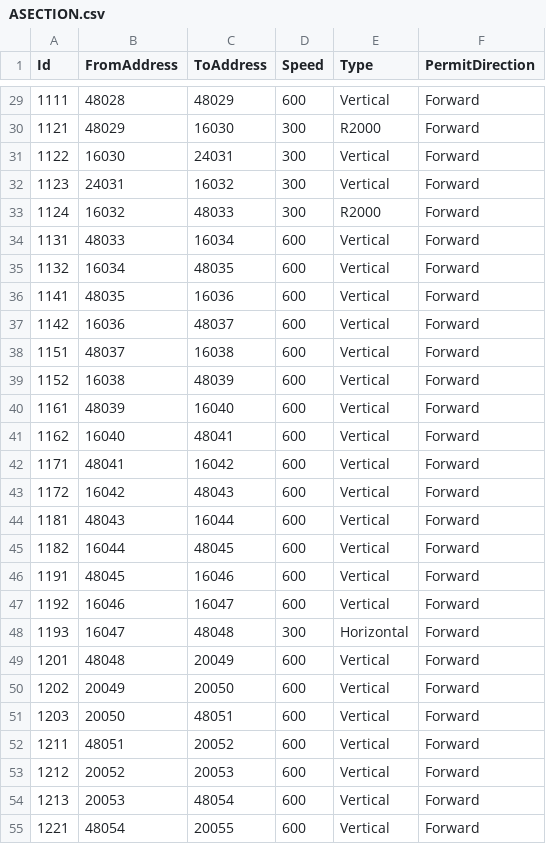
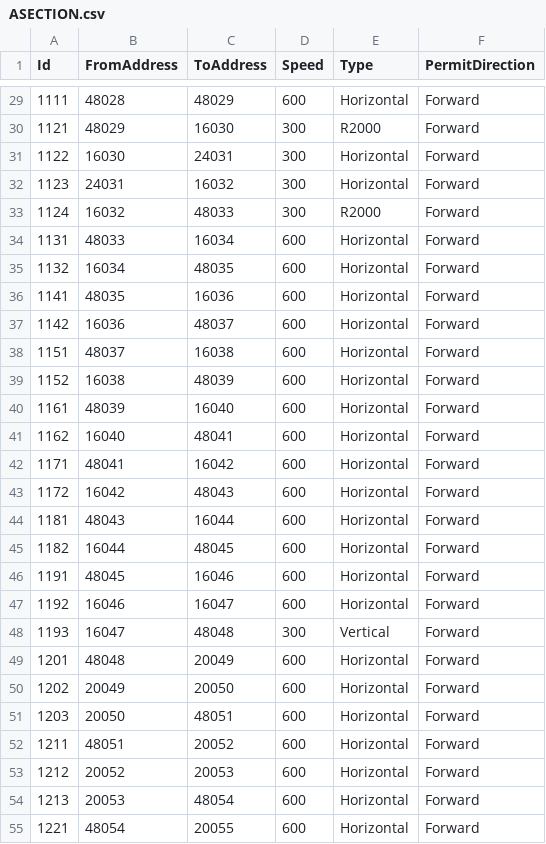
Before and after one commit to AK0-Leopard/AutomationGuiderVehicleControl_AUO_1.2.0, a CSV file: BCWinForm/Config/NORTH_INNOLUX/CSV/MapInfo/ASECTION.csv, drawn as a sheet; only a part is shown, gaps mark what is left out; the diff covers the shown part only.

```diff
--- a/BCWinForm/Config/NORTH_INNOLUX/CSV/MapInfo/ASECTION.csv
+++ b/BCWinForm/Config/NORTH_INNOLUX/CSV/MapInfo/ASECTION.csv
@@ -29,27 +29,27 @@ Id,FromAddress,ToAddress,Speed,Type,PermitDirection
-1111,48028,48029,600,Vertical,Forward
+1111,48028,48029,600,Horizontal,Forward
 1121,48029,16030,300,R2000,Forward
-1122,16030,24031,300,Vertical,Forward
-1123,24031,16032,300,Vertical,Forward
+1122,16030,24031,300,Horizontal,Forward
+1123,24031,16032,300,Horizontal,Forward
 1124,16032,48033,300,R2000,Forward
-1131,48033,16034,600,Vertical,Forward
-1132,16034,48035,600,Vertical,Forward
-1141,48035,16036,600,Vertical,Forward
-1142,16036,48037,600,Vertical,Forward
-1151,48037,16038,600,Vertical,Forward
-1152,16038,48039,600,Vertical,Forward
-1161,48039,16040,600,Vertical,Forward
-1162,16040,48041,600,Vertical,Forward
-1171,48041,16042,600,Vertical,Forward
-1172,16042,48043,600,Vertical,Forward
-1181,48043,16044,600,Vertical,Forward
-1182,16044,48045,600,Vertical,Forward
-1191,48045,16046,600,Vertical,Forward
-1192,16046,16047,600,Vertical,Forward
-1193,16047,48048,300,Horizontal,Forward
-1201,48048,20049,600,Vertical,Forward
-1202,20049,20050,600,Vertical,Forward
-1203,20050,48051,600,Vertical,Forward
-1211,48051,20052,600,Vertical,Forward
-1212,20052,20053,600,Vertical,Forward
-1213,20053,48054,600,Vertical,Forward
-1221,48054,20055,600,Vertical,Forward
+1131,48033,16034,600,Horizontal,Forward
+1132,16034,48035,600,Horizontal,Forward
+1141,48035,16036,600,Horizontal,Forward
+1142,16036,48037,600,Horizontal,Forward
+1151,48037,16038,600,Horizontal,Forward
+1152,16038,48039,600,Horizontal,Forward
+1161,48039,16040,600,Horizontal,Forward
+1162,16040,48041,600,Horizontal,Forward
+1171,48041,16042,600,Horizontal,Forward
+1172,16042,48043,600,Horizontal,Forward
+1181,48043,16044,600,Horizontal,Forward
+1182,16044,48045,600,Horizontal,Forward
+1191,48045,16046,600,Horizontal,Forward
+1192,16046,16047,600,Horizontal,Forward
+1193,16047,48048,300,Vertical,Forward
+1201,48048,20049,600,Horizontal,Forward
+1202,20049,20050,600,Horizontal,Forward
+1203,20050,48051,600,Horizontal,Forward
+1211,48051,20052,600,Horizontal,Forward
+1212,20052,20053,600,Horizontal,Forward
+1213,20053,48054,600,Horizontal,Forward
+1221,48054,20055,600,Horizontal,Forward
```
Also changed, not shown: 83 edited cells elsewhere in this file, 29 other files.
